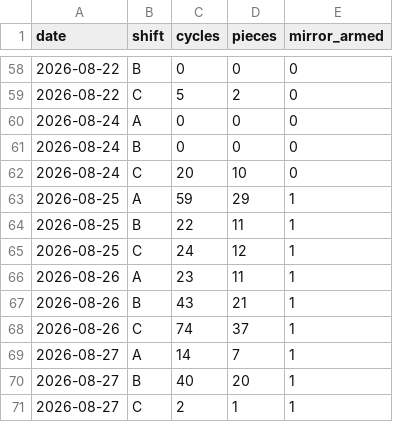
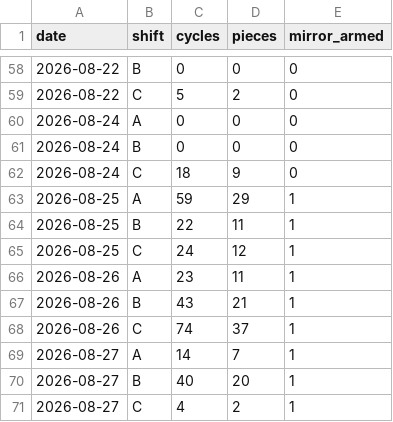
Before and after one commit to ankitkumar-nps/cnc-live-demo, a CSV file: deployments/iot/customer-demo/dashboard/data/PRODUCTION_LEDGER.csv, drawn as a sheet; only a part is shown, gaps mark what is left out.

Commit message:
Update CNC production log data (2026-08-27)

```diff
--- a/deployments/iot/customer-demo/dashboard/data/PRODUCTION_LEDGER.csv
+++ b/deployments/iot/customer-demo/dashboard/data/PRODUCTION_LEDGER.csv
@@ -61,3 +61,3 @@ date,shift,cycles,pieces,mirror_armed
 2026-08-24,B,0,0,0
-2026-08-24,C,20,10,0
+2026-08-24,C,18,9,0
 2026-08-25,A,59,29,1
@@ -70,2 +70,2 @@ date,shift,cycles,pieces,mirror_armed
 2026-08-27,B,40,20,1
-2026-08-27,C,2,1,1
+2026-08-27,C,4,2,1
```
Also changed, not shown: deployments/iot/customer-demo/dashboard/data/PRODUCTION_HOURLY.csv, 1 other file.
